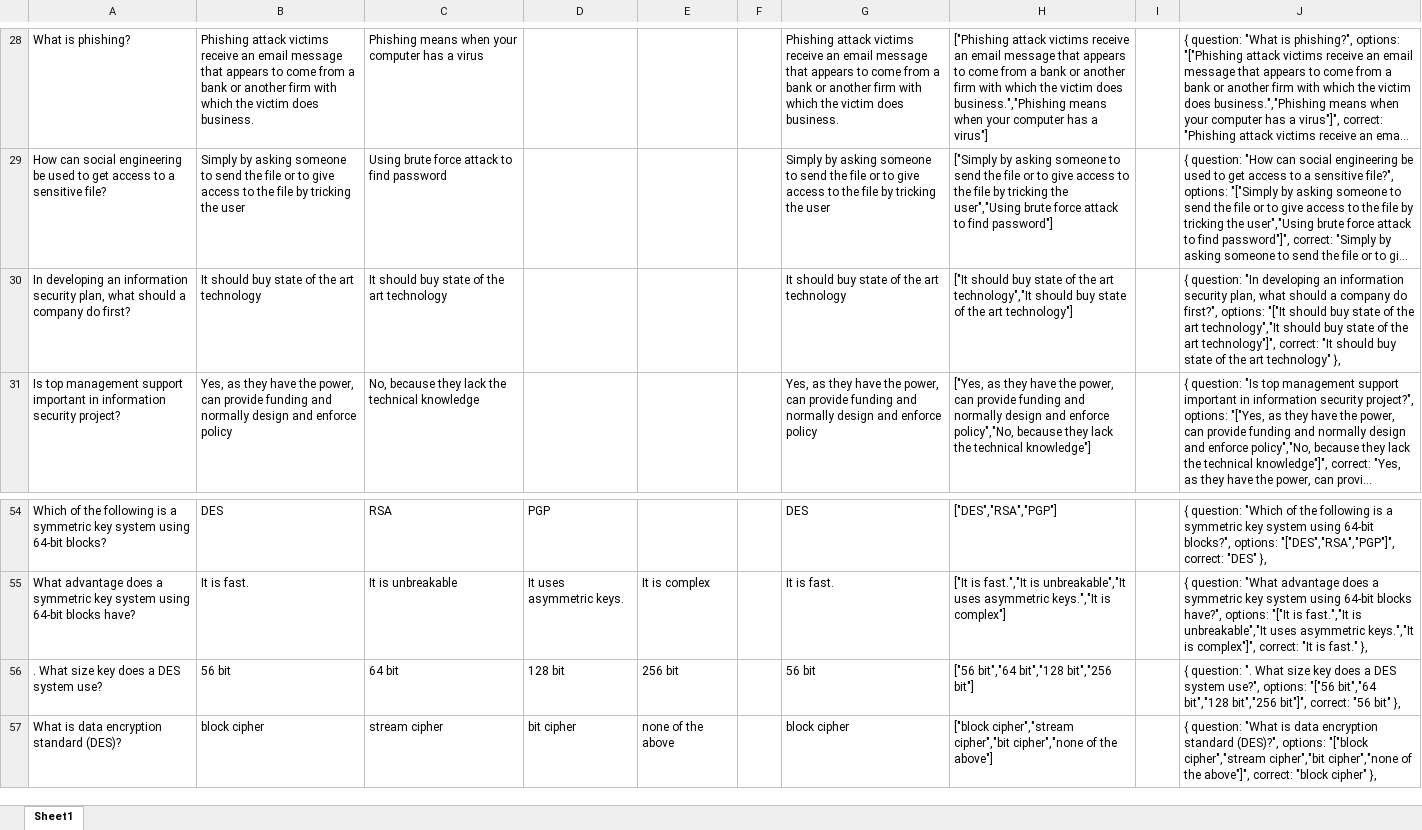
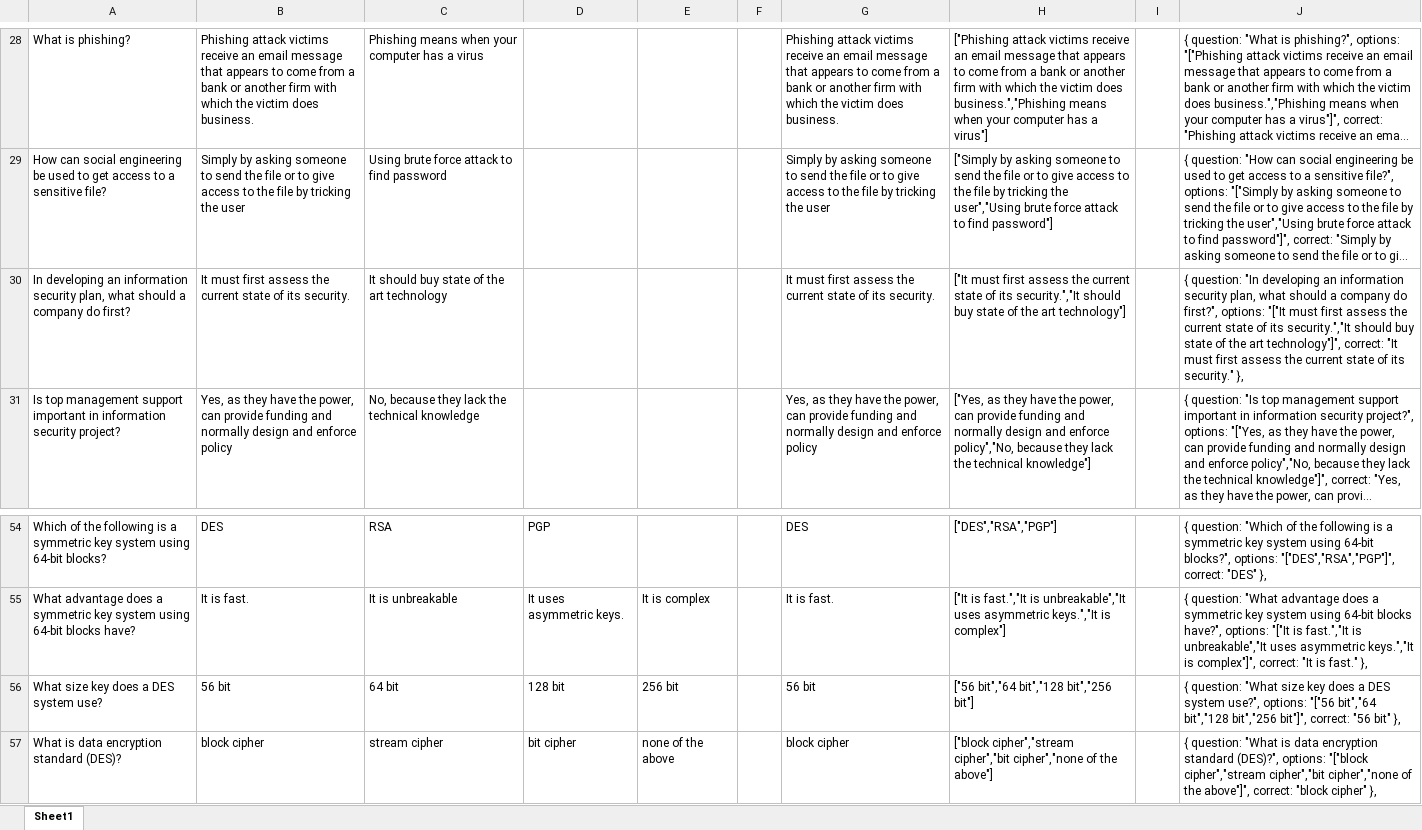
Before and after one commit to HoundZel/IE4758, an Excel workbook: qn bank.xlsx, sheet Sheet1, drawn as a sheet; only a part is shown, gaps mark what is left out; long unchanged cells end in …; values as stored, in another font and other column widths than the file's, no borders; the diff names each change by its address in the sheet, - before the commit and + after, or states it on an @@ line.

```diff
--- a/qn bank.xlsx (sheet Sheet1)
+++ b/qn bank.xlsx (sheet Sheet1)
-B30: It should buy state of the art technology
+B30: It must first assess the current state of its security.
-G30: It should buy state of the art technology
+G30: It must first assess the current state of its security.
-H30: ["It should buy state of the art technology","It should buy…
+H30: ["It must first assess the current state of its security.","It should buy…
-J30: …options: "["It should buy state of the art technology","It should buy state of the art technology"]", correct: "It should buy state of the art technology" },
+J30: …options: "["It must first assess the current state of its security.","It should buy state of the art technology"]", correct: "It must first assess the current state of its security." },
-A56: . What size key does a DES system use?
+A56: What size key does a DES system use?
-J56: { question: ". What size key…
+J56: { question: "What size key…
```
Also changed, not shown: 1 other file.
